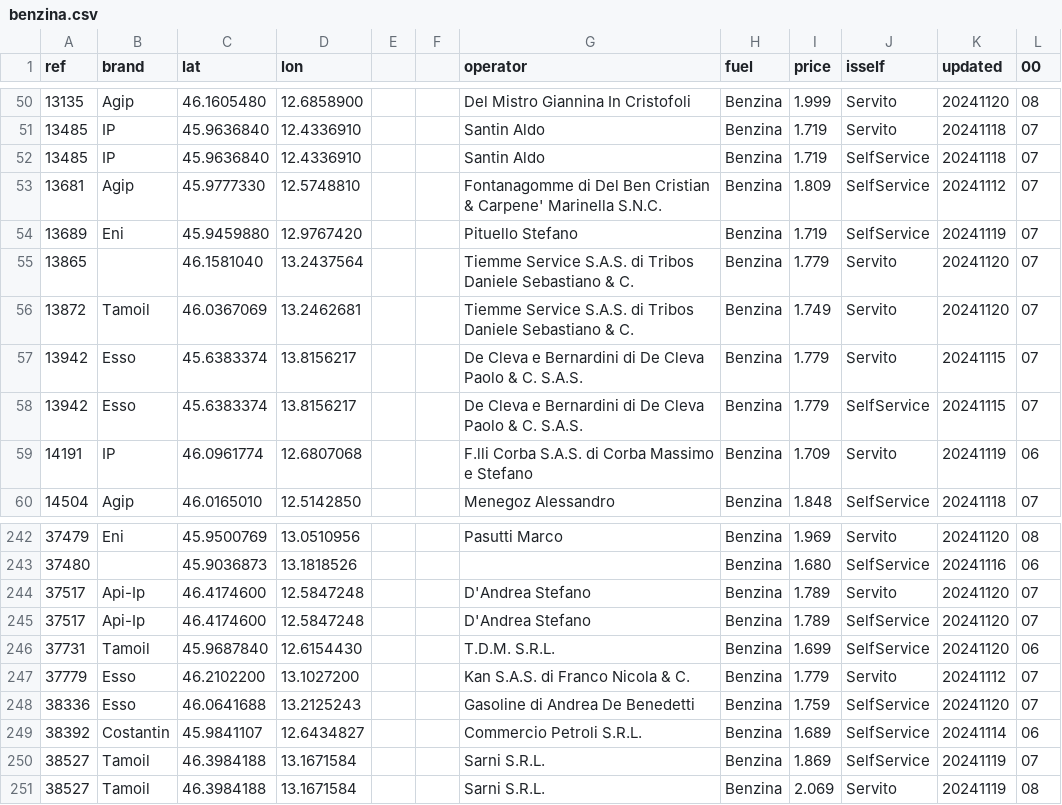
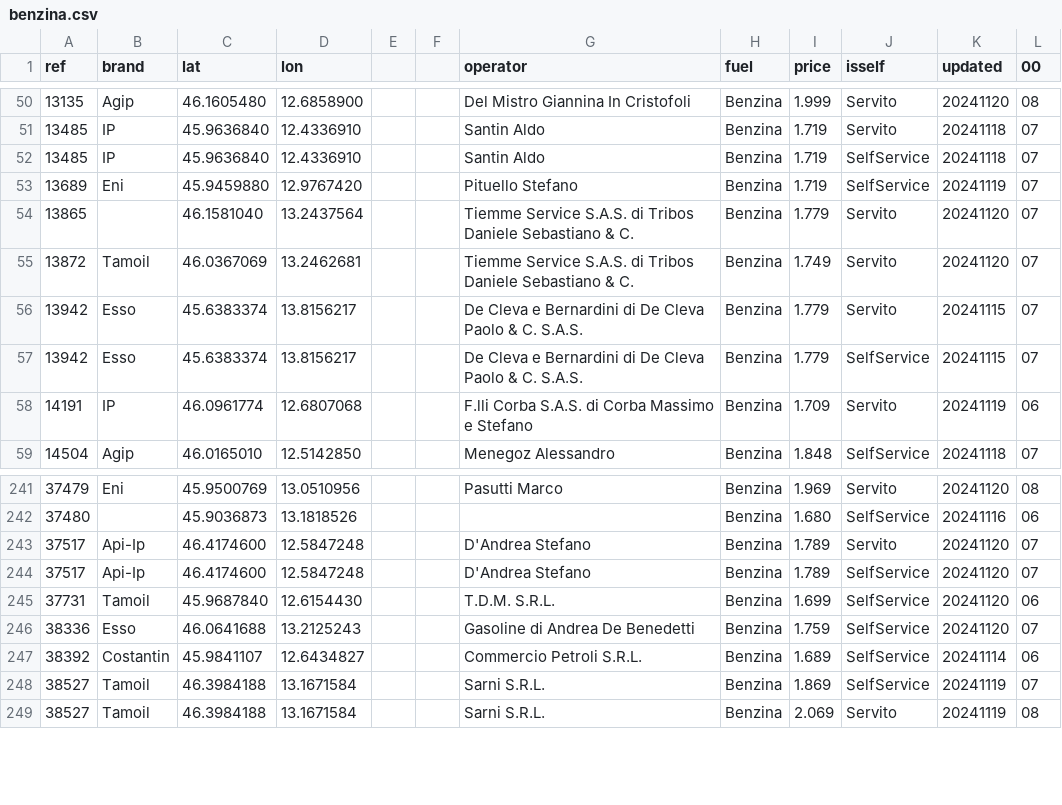
Before and after one commit to cascafico/FuelPrices, a CSV file: benzina.csv, drawn as a sheet; only a part is shown, gaps mark what is left out; the diff names each change by its address in the sheet, - before the commit and + after, or states it on an @@ line.

```diff
--- a/benzina.csv
+++ b/benzina.csv
-row 53: 13681 | Agip | 45.9777330 | 12.5748810 |  |  | Fontanagomme di Del Ben Cristian & Carpene' Marinella S.N.C. | Benzina | 1.809 | SelfService | 20241112 | 07
-row 247: 37779 | Esso | 46.2102200 | 13.1027200 |  |  | Kan S.A.S. di Franco Nicola & C. | Benzina | 1.779 | Servito | 20241112 | 07
```
Also changed, not shown: fuel.csv, gasolio.csv, 1 other file.
